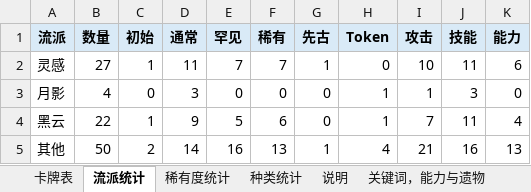
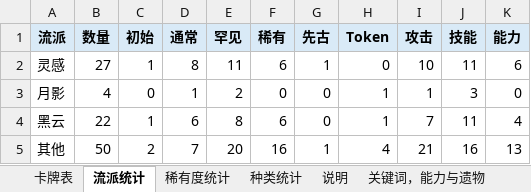
Before and after one commit to happyone13/YukiMod-sts2, an Excel workbook: docs/yuki-card-table.xlsx, sheet 流派统计, drawn as a sheet; values as stored, in another font and other column widths than the file's, no borders; the diff names each change by its address in the sheet, - before the commit and + after, or states it on an @@ line.

```diff
--- a/docs/yuki-card-table.xlsx (sheet 流派统计)
+++ b/docs/yuki-card-table.xlsx (sheet 流派统计)
-D2 (通常): 11
+D2 (通常): 8
-E2 (罕见): 7
+E2 (罕见): 11
-F2 (稀有): 7
+F2 (稀有): 6
-D3 (通常): 3
+D3 (通常): 1
-E3 (罕见): 0
+E3 (罕见): 2
-D4 (通常): 9
+D4 (通常): 6
-E4 (罕见): 5
+E4 (罕见): 8
-D5 (通常): 14
+D5 (通常): 7
-E5 (罕见): 16
+E5 (罕见): 20
-F5 (稀有): 13
+F5 (稀有): 16
```
Also changed, not shown: sheet 卡牌表, sheet 稀有度统计, sheet 种类统计, 32 other files.
